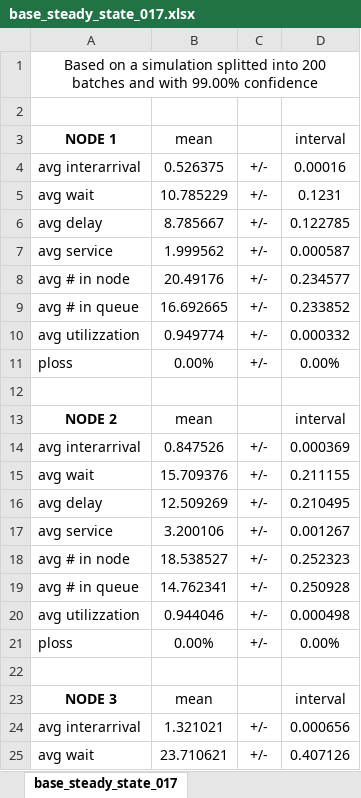
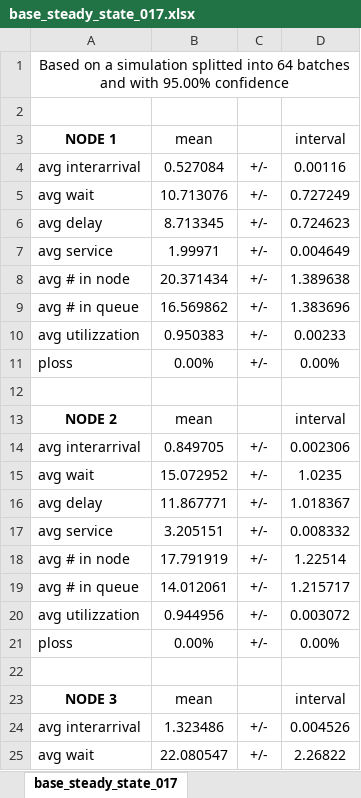
Before and after one commit to wronek97/PMCSN_Project, an Excel workbook: analysis/steady_state/xlsx/base_steady_state_017.xlsx, sheet base_steady_state_017, drawn as a sheet; only a part is shown; values as stored, in another font and other column widths than the file's, no borders; the diff covers the shown part only; the diff names each change by its address in the sheet, - before the commit and + after, or states it on an @@ line.

```diff
--- a/analysis/steady_state/xlsx/base_steady_state_017.xlsx (sheet base_steady_state_017)
+++ b/analysis/steady_state/xlsx/base_steady_state_017.xlsx (sheet base_steady_state_017)
-A1 (NODE 1): …splitted into 200 batches and with 99.00% confidence
+A1 (NODE 1): …splitted into 64 batches and with 95.00% confidence
-B4 (mean): 0.526375
+B4 (mean): 0.527084
-D4 (interval): 0.00016
+D4 (interval): 0.00116
-B5 (mean): 10.785229
+B5 (mean): 10.713076
-D5 (interval): 0.1231
+D5 (interval): 0.727249
-B6 (mean): 8.785667
+B6 (mean): 8.713345
-D6 (interval): 0.122785
+D6 (interval): 0.724623
-B7 (mean): 1.999562
+B7 (mean): 1.99971
-D7 (interval): 0.000587
+D7 (interval): 0.004649
-B8 (mean): 20.49176
+B8 (mean): 20.371434
-D8 (interval): 0.234577
+D8 (interval): 1.389638
-B9 (mean): 16.692665
+B9 (mean): 16.569862
-D9 (interval): 0.233852
+D9 (interval): 1.383696
-B10 (mean): 0.949774
+B10 (mean): 0.950383
-D10 (interval): 0.000332
+D10 (interval): 0.00233
-B14 (mean): 0.847526
+B14 (mean): 0.849705
-D14 (interval): 0.000369
+D14 (interval): 0.002306
-B15 (mean): 15.709376
+B15 (mean): 15.072952
-D15 (interval): 0.211155
+D15 (interval): 1.0235
-B16 (mean): 12.509269
+B16 (mean): 11.867771
-D16 (interval): 0.210495
+D16 (interval): 1.018367
-B17 (mean): 3.200106
+B17 (mean): 3.205151
-D17 (interval): 0.001267
+D17 (interval): 0.008332
-B18 (mean): 18.538527
+B18 (mean): 17.791919
-D18 (interval): 0.252323
+D18 (interval): 1.22514
-B19 (mean): 14.762341
+B19 (mean): 14.012061
-D19 (interval): 0.250928
+D19 (interval): 1.215717
-B20 (mean): 0.944046
+B20 (mean): 0.944956
-D20 (interval): 0.000498
+D20 (interval): 0.003072
-B24 (mean): 1.321021
+B24 (mean): 1.323486
-D24 (interval): 0.000656
+D24 (interval): 0.004526
-B25 (mean): 23.710621
+B25 (mean): 22.080547
-D25 (interval): 0.407126
+D25 (interval): 2.26822
```
Also changed, not shown: 28 edited cells elsewhere in this sheet, analysis/steady_state/xlsx/improved_steady_state_017.xlsx, analysis/steady_state/xlsx/resized_steady_state_017.xlsx, 8 other files.
